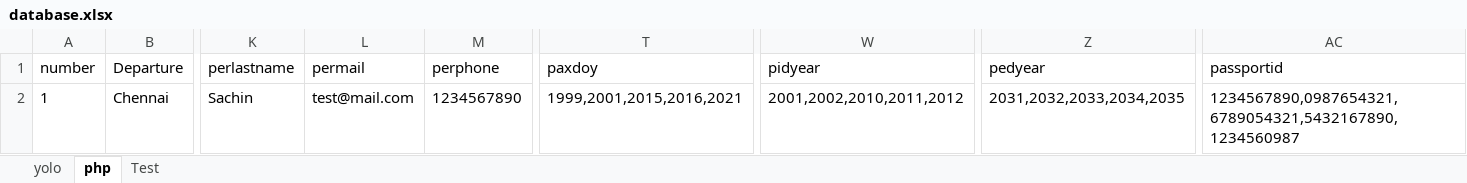
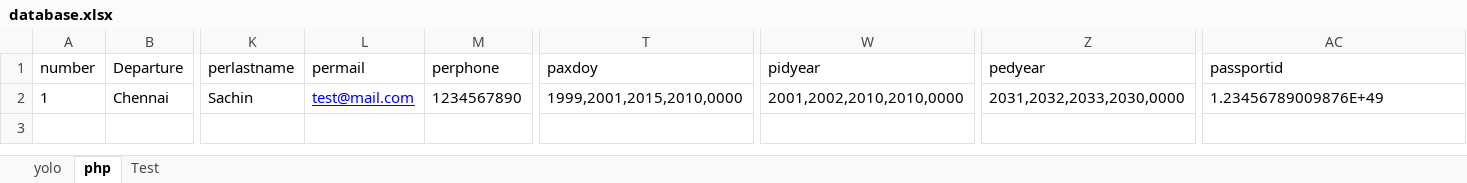
Before and after one commit to AroonSachin/Sucide_Squad_Automation_Repo, an Excel workbook: src/main/java/resources/excelsheet/database.xlsx, sheet php, drawn as a sheet; only a part is shown, gaps mark what is left out; values as stored, in another font and other column widths than the file's, no borders; the diff names each change by its address in the sheet, - before the commit and + after, or states it on an @@ line.

```diff
--- a/src/main/java/resources/excelsheet/database.xlsx (sheet php)
+++ b/src/main/java/resources/excelsheet/database.xlsx (sheet php)
@@ L2 underline: off → on, text colour: black → #0000FF @@
-T2 (paxdoy): 1999,2001,2015,2016,2021
+T2 (paxdoy): 1999,2001,2015,2010,0000
-W2 (pidyear): 2001,2002,2010,2011,2012
+W2 (pidyear): 2001,2002,2010,2010,0000
-Z2 (pedyear): 2031,2032,2033,2034,2035
+Z2 (pedyear): 2031,2032,2033,2030,0000
-AC2 (passportid): 1234567890,0987654321,6789054321,5432167890,1234560987
+AC2 (passportid): 1.23456789009876E+49
```
Also changed, not shown: sheet yolo, sheet Test, 4 other files.
